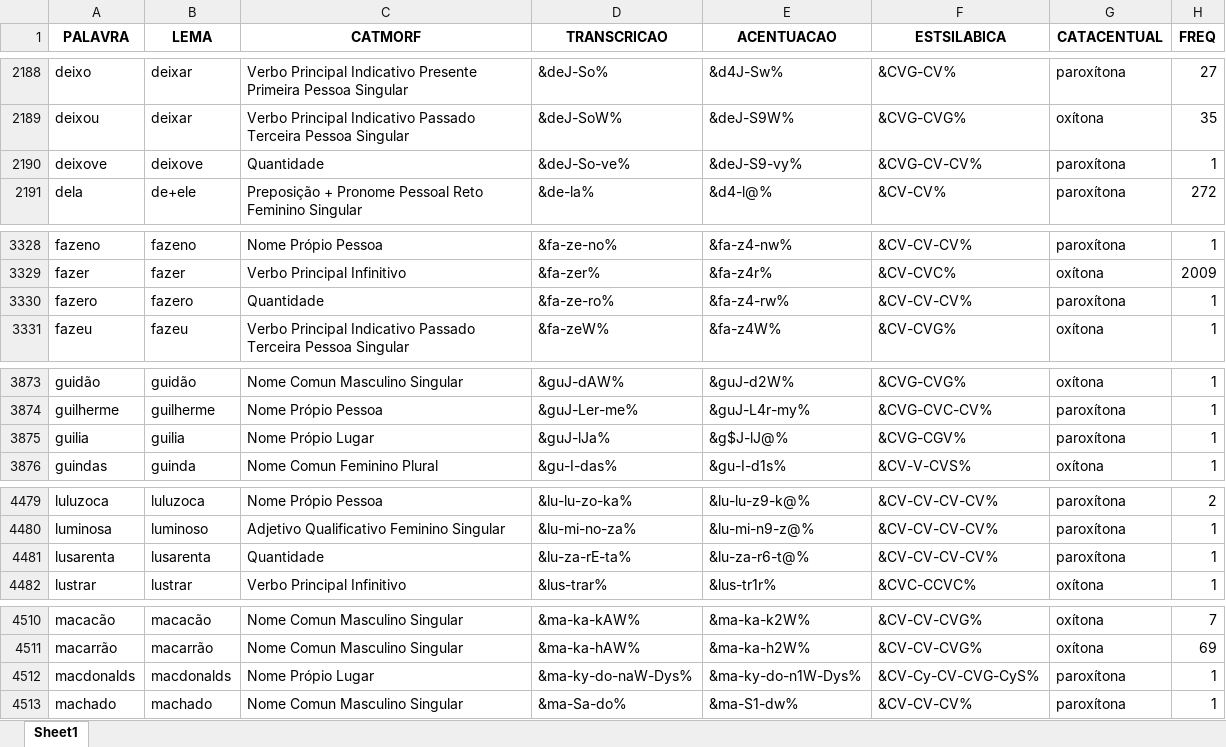
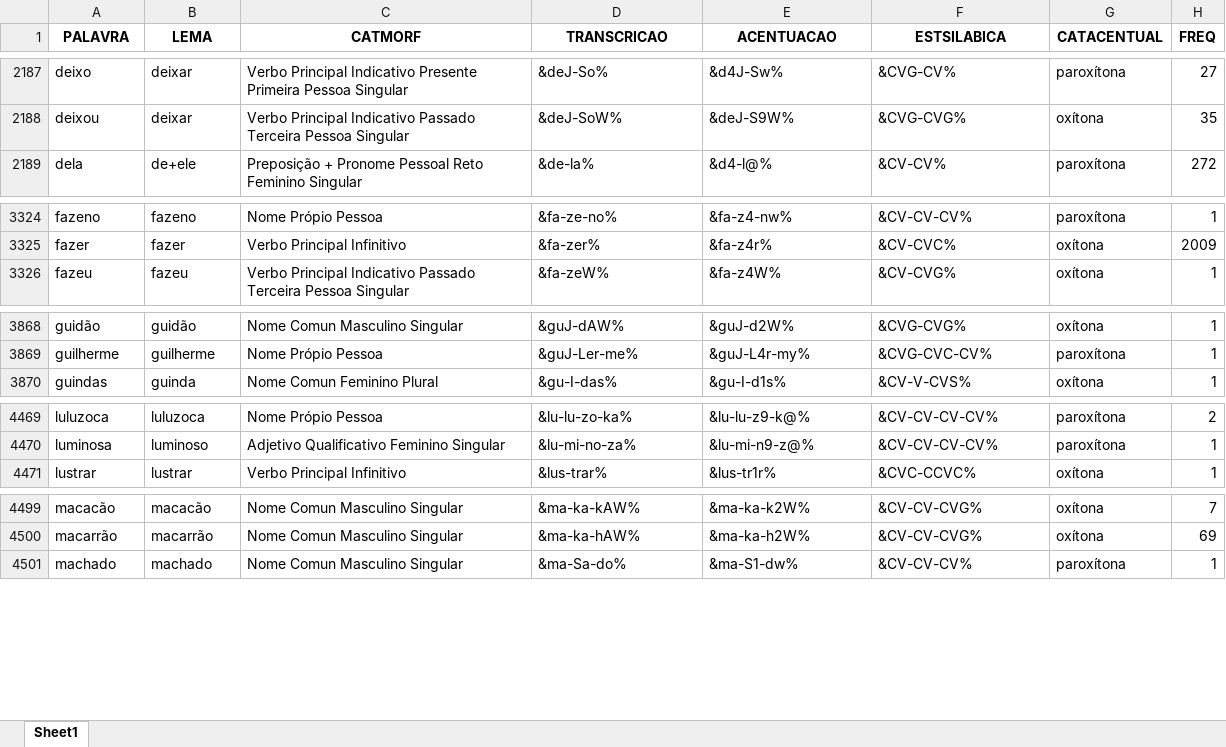
Before and after one commit to FatecFranca/DSM-P5-G01-2026-02, an Excel workbook: Corpus_SANTOS_TONI_FDC_tratado_sem_repeticoes.xlsx, sheet Sheet1, drawn as a sheet; only a part is shown, gaps mark what is left out; values as stored, in another font and other column widths than the file's, no borders; the diff covers the shown part only; the diff names each change by its address in the sheet, - before the commit and + after, or states it on an @@ line.

```diff
--- a/Corpus_SANTOS_TONI_FDC_tratado_sem_repeticoes.xlsx (sheet Sheet1)
+++ b/Corpus_SANTOS_TONI_FDC_tratado_sem_repeticoes.xlsx (sheet Sheet1)
-row 2190: deixove | deixove | Quantidade | &deJ-So-ve% | &deJ-S9-vy% | &CVG-CV-CV% | paroxítona | 1
-row 3330: fazero | fazero | Quantidade | &fa-ze-ro% | &fa-z4-rw% | &CV-CV-CV% | paroxítona | 1
-row 3875: guilia | guilia | Nome Própio Lugar | &guJ-lJa% | &g$J-lJ@% | &CVG-CGV% | paroxítona | 1
-row 4481: lusarenta | lusarenta | Quantidade | &lu-za-rE-ta% | &lu-za-r6-t@% | &CV-CV-CV-CV% | paroxítona | 1
-row 4512: macdonalds | macdonalds | Nome Própio Lugar | &ma-ky-do-naW-Dys% | &ma-ky-do-n1W-Dys% | &CV-Cy-CV-CVG-CyS% | paroxítona | 1
```
Also changed, not shown: 23 removed rows and 15 edited cells elsewhere in this sheet, 1 other file.
